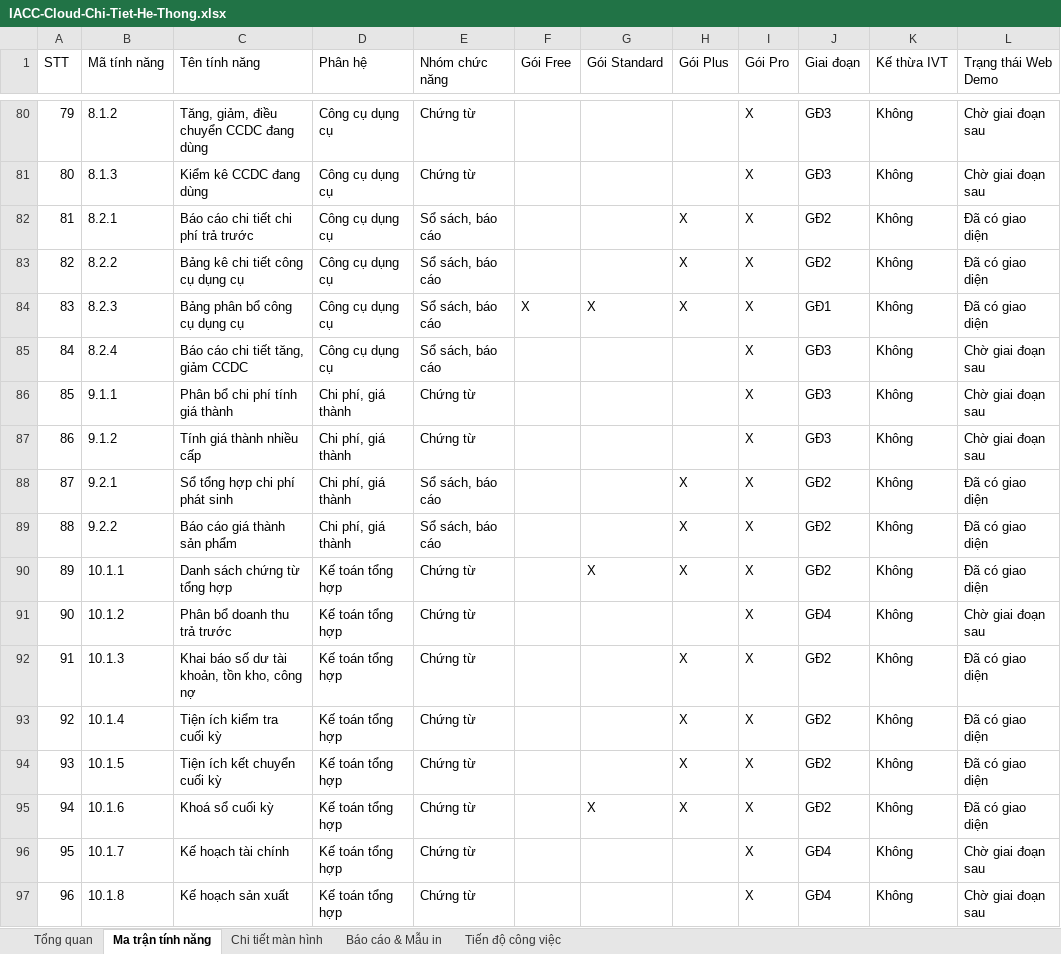
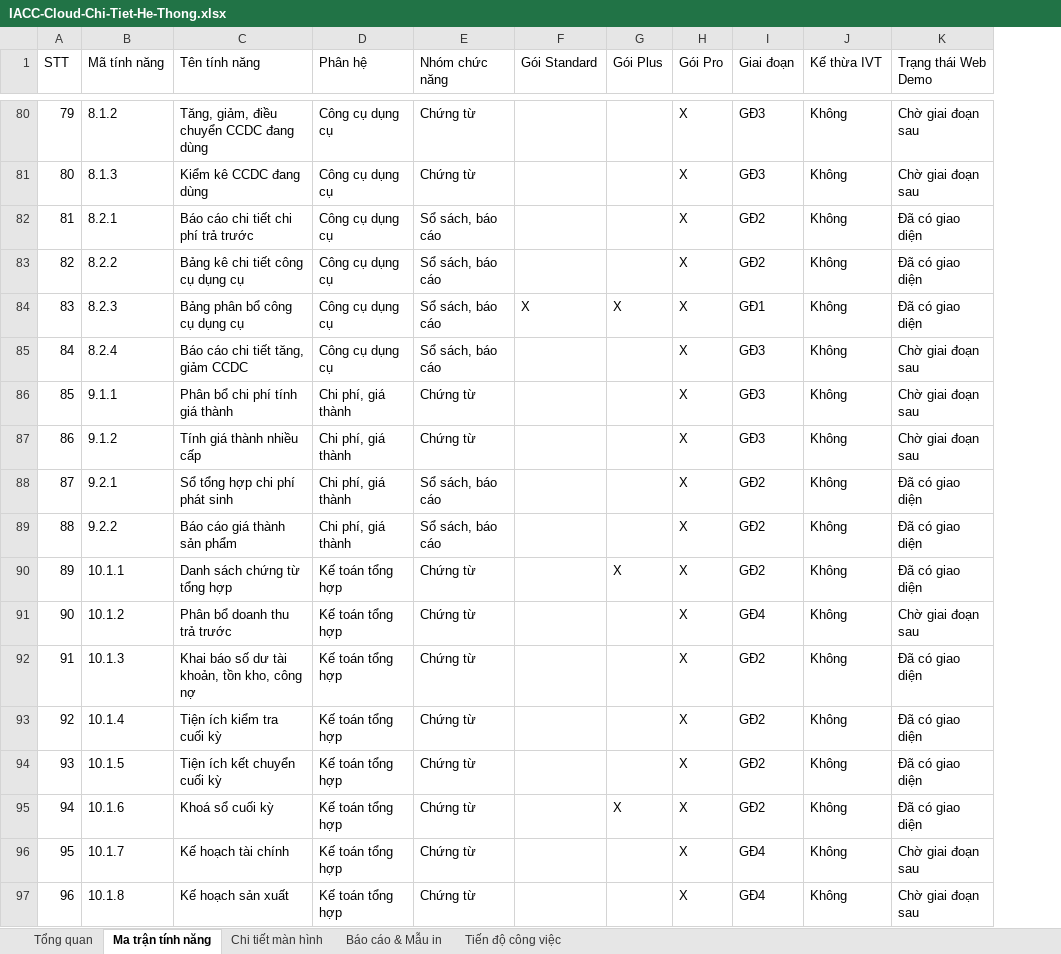
Before and after one commit to trungkhanhduong93/iaccdemo, an Excel workbook: docs/IACC-Cloud-Chi-Tiet-He-Thong.xlsx, sheet Ma trận tính năng, drawn as a sheet; only a part is shown, gaps mark what is left out; values as stored, in another font and other column widths than the file's, no cell formats; removed rows and columns are numbered as before the commit, all else as after; the diff covers the shown part only; the diff names each change by its address in the sheet, - before the commit and + after, or states it on an @@ line.

```diff
--- a/docs/IACC-Cloud-Chi-Tiet-He-Thong.xlsx (sheet Ma trận tính năng)
+++ b/docs/IACC-Cloud-Chi-Tiet-He-Thong.xlsx (sheet Ma trận tính năng)
-column F (Gói Free), row 84: X
-G82:G83 (Gói Plus): X
+G82:G83 (Gói Plus): (empty)
-G88:G89 (Gói Plus): X
+G88:G89 (Gói Plus): (empty)
-F90 (Gói Standard): X
+F90 (Gói Standard): (empty)
-G92:G94 (Gói Plus): X
+G92:G94 (Gói Plus): (empty)
-F95 (Gói Standard): X
+F95 (Gói Standard): (empty)
```
Also changed, not shown: 99 edited cells elsewhere in this sheet, sheet Tiến độ công việc, sheet Tổng quan, sheet Chi tiết màn hình, cell formats, 5 other files.
